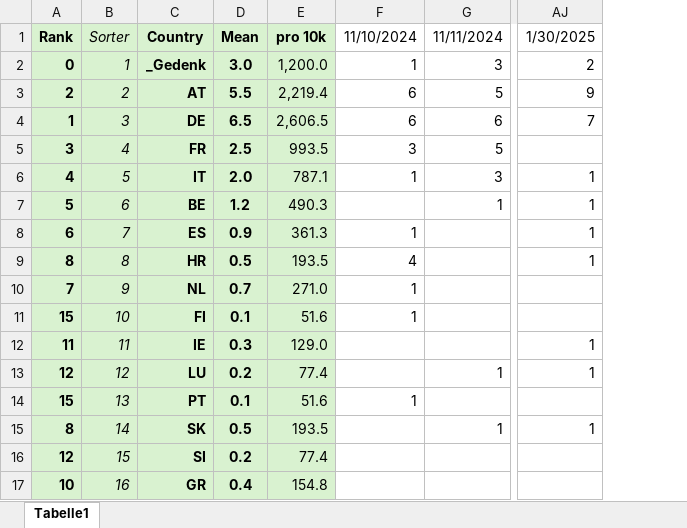
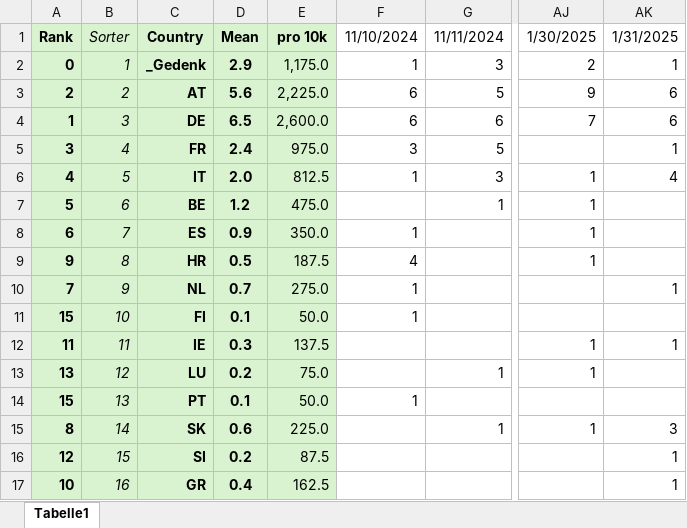
Before and after one commit to BurkyVIE/EUR2Coins, an Excel workbook: Erhebung.xlsx, sheet Tabelle1, drawn as a sheet; only a part is shown, gaps mark what is left out; values as stored, in another font and other column widths than the file's, no borders; conditional formats not drawn; removed rows and columns are numbered as before the commit, all else as after; the diff names each change by its address in the sheet, - before the commit and + after, or states it on an @@ line.

Commit message:
Update Erhebung.xlsx

```diff
--- a/Erhebung.xlsx (sheet Tabelle1)
+++ b/Erhebung.xlsx (sheet Tabelle1)
-column E, rows 1-17: pro 10k | 1,200.0 | 2,219.4 | 2,606.5 | 993.5 | 787.1 | 490.3 | 361.3 | 193.5 | 271.0 | 51.6 | 129.0 | 77.4 | 51.6 | 193.5 | 77.4 | 154.8
+column E, rows 1-17: pro 10k | 1,175.0 | 2,225.0 | 2,600.0 | 975.0 | 812.5 | 475.0 | 350.0 | 187.5 | 275.0 | 50.0 | 137.5 | 75.0 | 50.0 | 225.0 | 87.5 | 162.5
+column AK, rows 1-17: 1/31/2025 | 1 | 6 | 6 | 1 | 4 |  |  |  | 1 |  | 1 |  |  | 3 | 1 | 1
-D2: 3.0
+D2: 2.9
-D3: 5.5
+D3: 5.6
-D5: 2.5
+D5: 2.4
-A9: 8
+A9: 9
-A13: 12
+A13: 13
-D15: 0.5
+D15: 0.6
```
